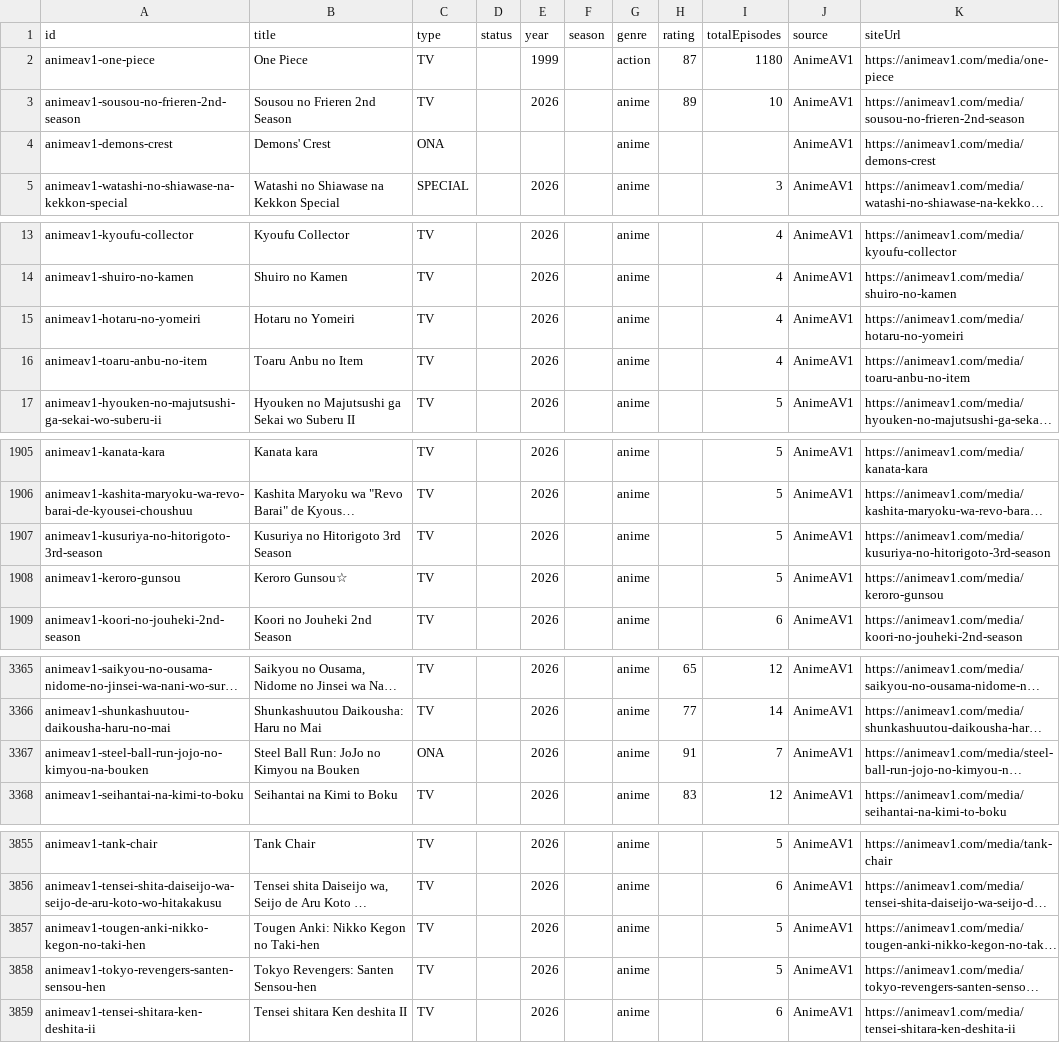
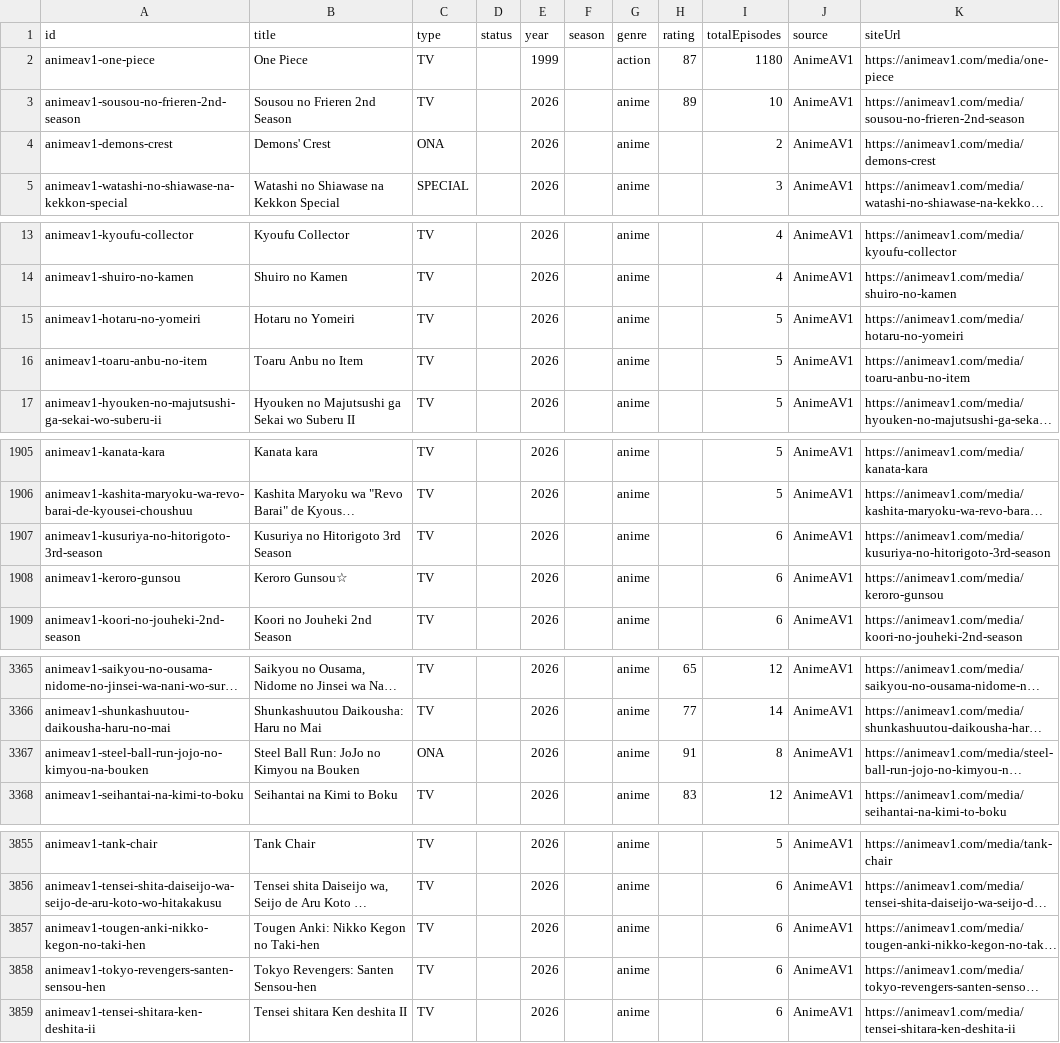
Before and after one commit to JSolanoDev/AnimeTV, a CSV file: scraper/anime_metadata.csv, drawn as a sheet; only a part is shown, gaps mark what is left out; long unchanged cells end in …; the diff covers the shown part only; the diff names each change by its address in the sheet, - before the commit and + after, or states it on an @@ line.

```diff
--- a/scraper/anime_metadata.csv
+++ b/scraper/anime_metadata.csv
-E4 (year): (empty)
+E4 (year): 2026
-I4 (totalEpisodes): (empty)
+I4 (totalEpisodes): 2
-I15:I16 (totalEpisodes): 4
+I15:I16 (totalEpisodes): 5
-I1907:I1908 (totalEpisodes): 5
+I1907:I1908 (totalEpisodes): 6
-I3367 (totalEpisodes): 7
+I3367 (totalEpisodes): 8
-I3857:I3858 (totalEpisodes): 5
+I3857:I3858 (totalEpisodes): 6
```
Also changed, not shown: 1 edited cell elsewhere in this file, 10 other files.
